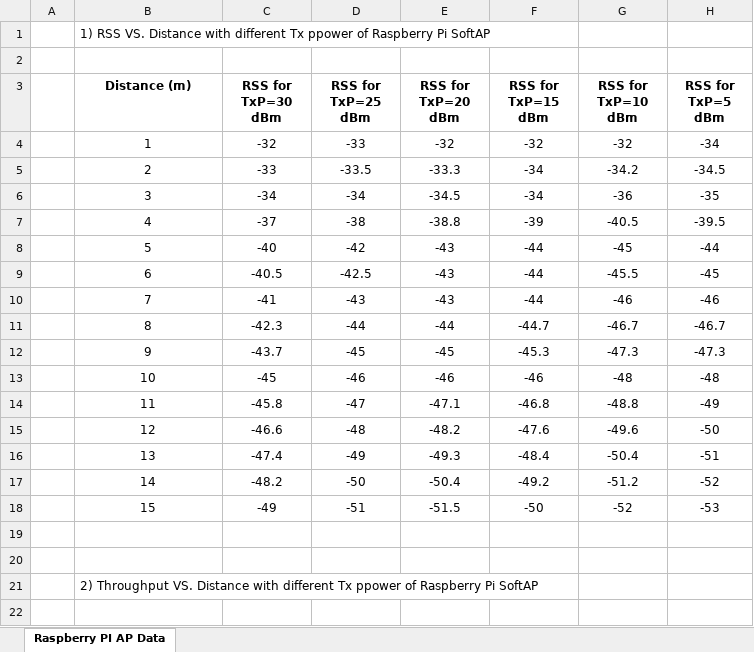
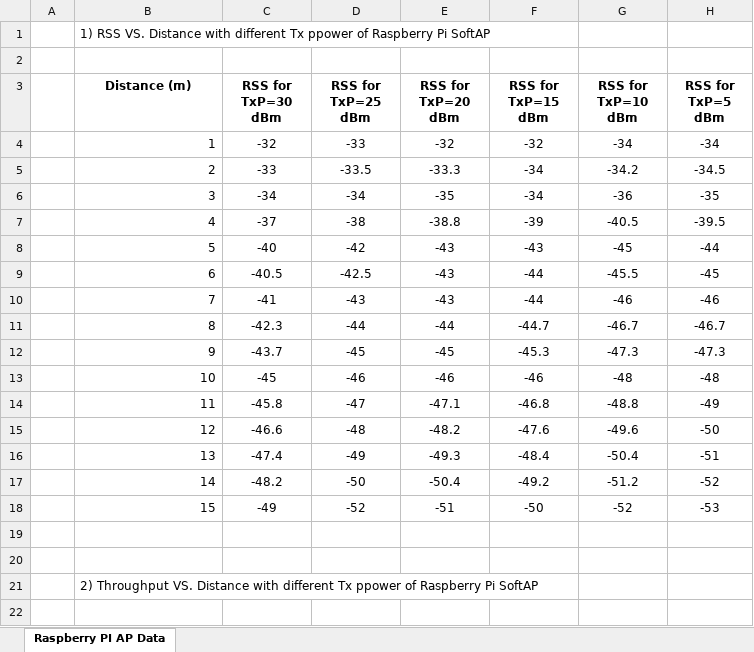
Before and after one commit to SKD-Sumon/802.11n-wlan-raspberry-pi-softap-dataset-under-LoS-condition, an Excel workbook: dataset.xlsx, sheet Raspberry PI AP Data, drawn as a sheet; only a part is shown; values as stored, in another font and other column widths than the file's, no borders; the diff covers the shown part only; the diff names each change by its address in the sheet, - before the commit and + after, or states it on an @@ line.

```diff
--- a/dataset.xlsx (sheet Raspberry PI AP Data)
+++ b/dataset.xlsx (sheet Raspberry PI AP Data)
-B4:B18 alignment: center
+B4:B18 alignment: right
-G4 (RSS for TxP=10 dBm): -32
+G4 (RSS for TxP=10 dBm): -34
-E6 (RSS for TxP=20 dBm): -34.5
+E6 (RSS for TxP=20 dBm): -35
-F8 (RSS for TxP=15 dBm): -44
+F8 (RSS for TxP=15 dBm): -43
-D18 (RSS for TxP=25 dBm): -51
+D18 (RSS for TxP=25 dBm): -52
-E18 (RSS for TxP=20 dBm): -51.5
+E18 (RSS for TxP=20 dBm): -51
```
Also changed, not shown: 2 added rows, 2 removed rows and 8 edited cells elsewhere in this sheet.
